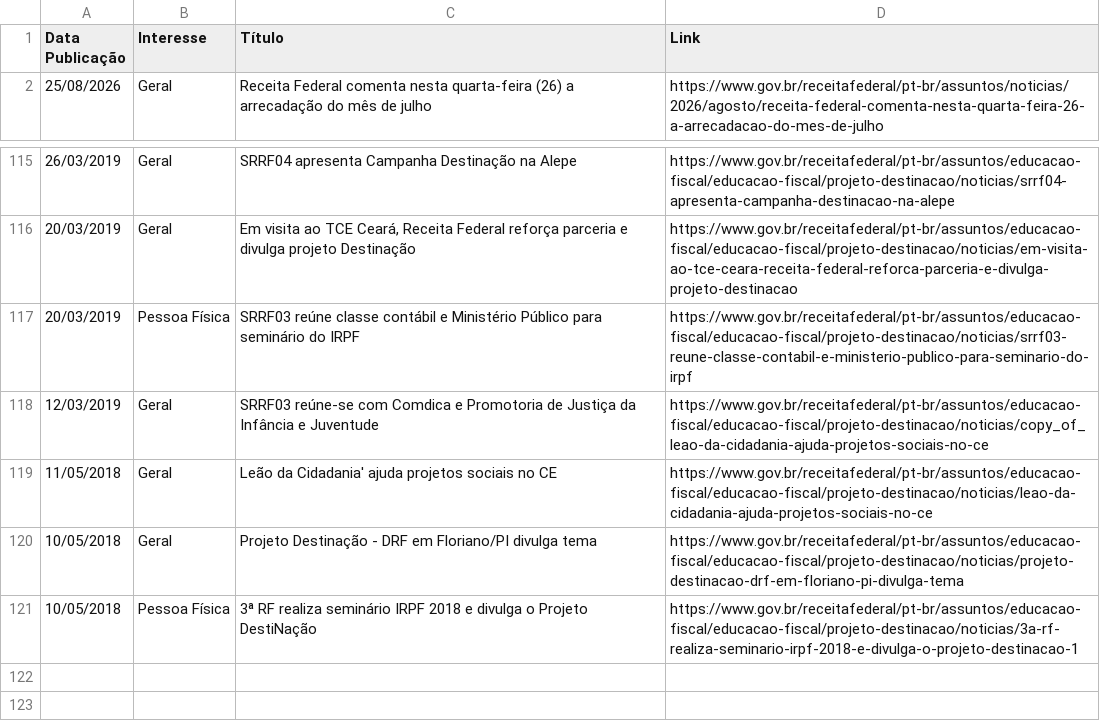
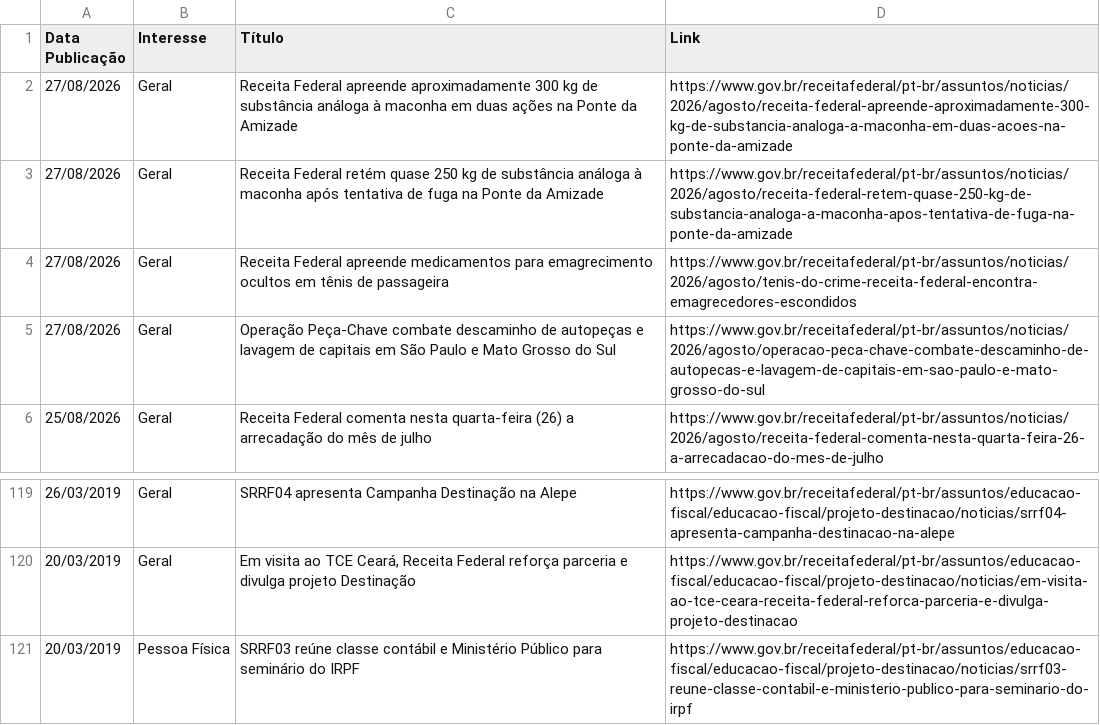
Before and after one commit to suporteagyle/automacao-receita, a CSV file: noticias_receita.csv, drawn as a sheet; only a part is shown, gaps mark what is left out; removed rows and columns are numbered as before the commit, all else as after; the diff names each change by its address in the sheet, - before the commit and + after, or states it on an @@ line.

```diff
--- a/noticias_receita.csv
+++ b/noticias_receita.csv
+row 2: 27/08/2026 | Geral | Receita Federal apreende aproximadamente 300 kg de substância análoga à maconha em duas ações na Ponte da Amizade | https://www.gov.br/receitafederal/pt-br/assuntos/noticias/2026/agosto/receita-federal-apreende-aproximadamente-300-kg-de-substancia-analoga-a-maconha-em-duas-acoes-na-ponte-da-amizade
+row 3: 27/08/2026 | Geral | Receita Federal retém quase 250 kg de substância análoga à maconha após tentativa de fuga na Ponte da Amizade | https://www.gov.br/receitafederal/pt-br/assuntos/noticias/2026/agosto/receita-federal-retem-quase-250-kg-de-substancia-analoga-a-maconha-apos-tentativa-de-fuga-na-ponte-da-amizade
+row 4: 27/08/2026 | Geral | Receita Federal apreende medicamentos para emagrecimento ocultos em tênis de passageira | https://www.gov.br/receitafederal/pt-br/assuntos/noticias/2026/agosto/tenis-do-crime-receita-federal-encontra-emagrecedores-escondidos
+row 5: 27/08/2026 | Geral | Operação Peça-Chave combate descaminho de autopeças e lavagem de capitais em São Paulo e Mato Grosso do Sul | https://www.gov.br/receitafederal/pt-br/assuntos/noticias/2026/agosto/operacao-peca-chave-combate-descaminho-de-autopecas-e-lavagem-de-capitais-em-sao-paulo-e-mato-grosso-do-sul
-row 118: 12/03/2019 | Geral | SRRF03 reúne-se com Comdica e Promotoria de Justiça da Infância e Juventude | https://www.gov.br/receitafederal/pt-br/assuntos/educacao-fiscal/educacao-fiscal/projeto-destinacao/noticias/copy_of_leao-da-cidadania-ajuda-projetos-sociais-no-ce
-row 119: 11/05/2018 | Geral | Leão da Cidadania' ajuda projetos sociais no CE | https://www.gov.br/receitafederal/pt-br/assuntos/educacao-fiscal/educacao-fiscal/projeto-destinacao/noticias/leao-da-cidadania-ajuda-projetos-sociais-no-ce
-row 120: 10/05/2018 | Geral | Projeto Destinação - DRF em Floriano/PI divulga tema | https://www.gov.br/receitafederal/pt-br/assuntos/educacao-fiscal/educacao-fiscal/projeto-destinacao/noticias/projeto-destinacao-drf-em-floriano-pi-divulga-tema
-row 121: 10/05/2018 | Pessoa Física | 3ª RF realiza seminário IRPF 2018 e divulga o Projeto DestiNação | https://www.gov.br/receitafederal/pt-br/assuntos/educacao-fiscal/educacao-fiscal/projeto-destinacao/noticias/3a-rf-realiza-seminario-irpf-2018-e-divulga-o-projeto-destinacao-1
```
